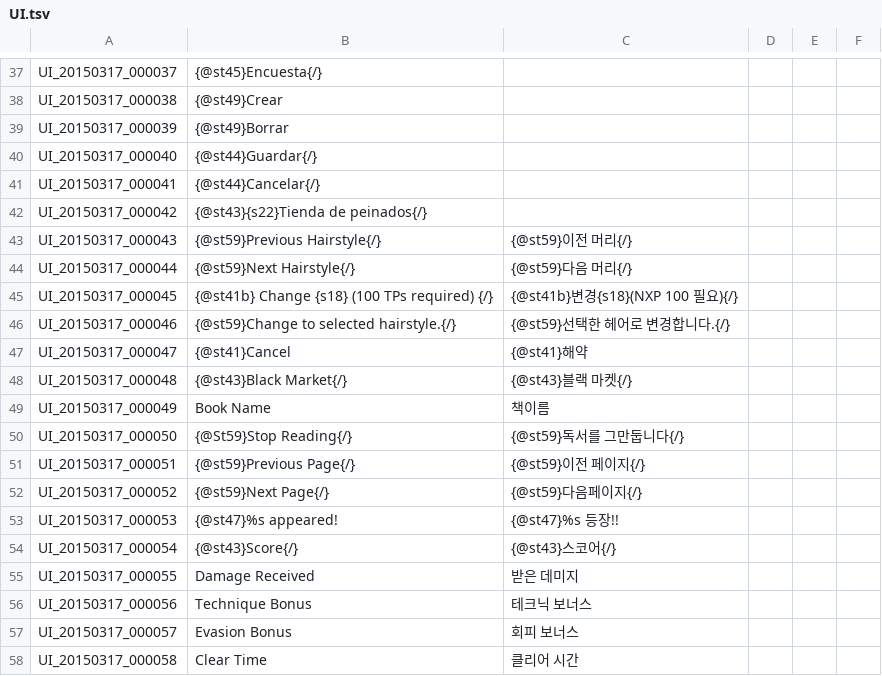
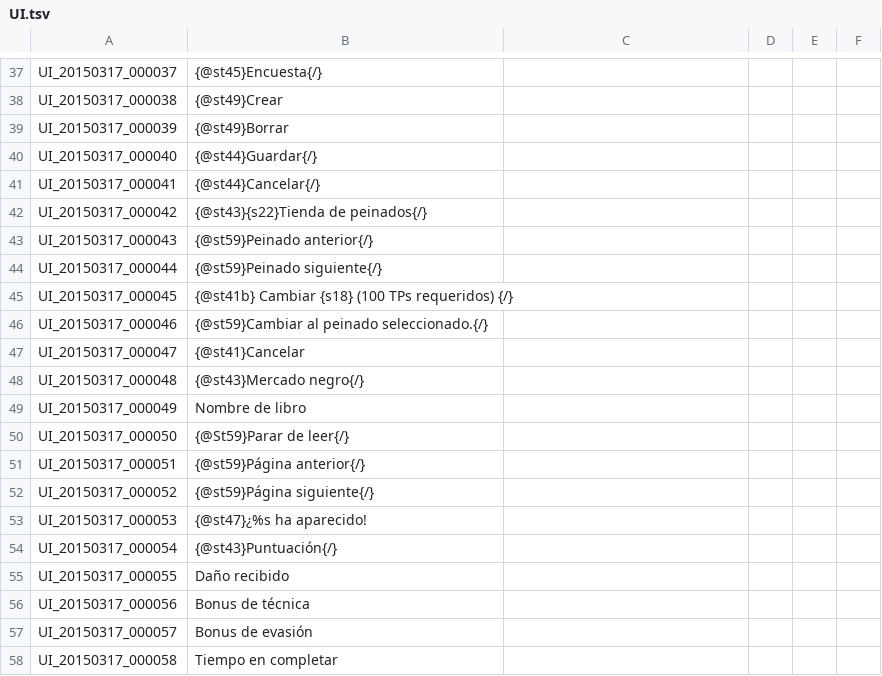
Before and after one commit to Treeofsavior/SpanishTranslation, a TSV file: UI.tsv, drawn as a sheet; only a part is shown, gaps mark what is left out; the diff covers the shown part only.

Commit message:
Nuevas líneas de texto traducidas.

```diff
--- a/UI.tsv
+++ b/UI.tsv
@@ -42,17 +42,17 @@ UI_20150317_000041	{@st44}Cancelar{/}
 UI_20150317_000042	{@st43}{s22}Tienda de peinados{/}
-UI_20150317_000043	{@st59}Previous Hairstyle{/}	{@st59}이전 머리{/}				
-UI_20150317_000044	{@st59}Next Hairstyle{/}	{@st59}다음 머리{/}				
-UI_20150317_000045	{@st41b} Change {s18} (100 TPs required) {/}	{@st41b}변경{s18}(NXP 100 필요){/}				
-UI_20150317_000046	{@st59}Change to selected hairstyle.{/}	{@st59}선택한 헤어로 변경합니다.{/}				
-UI_20150317_000047	{@st41}Cancel	{@st41}해약				
-UI_20150317_000048	{@st43}Black Market{/}	{@st43}블랙 마켓{/}				
-UI_20150317_000049	Book Name	책이름				
-UI_20150317_000050	{@St59}Stop Reading{/}	{@st59}독서를 그만둡니다{/}				
-UI_20150317_000051	{@st59}Previous Page{/}	{@st59}이전 페이지{/}				
-UI_20150317_000052	{@st59}Next Page{/}	{@st59}다음페이지{/}				
-UI_20150317_000053	{@st47}%s appeared!	{@st47}%s 등장!!				
-UI_20150317_000054	{@st43}Score{/}	{@st43}스코어{/}				
-UI_20150317_000055	Damage Received	받은 데미지				
-UI_20150317_000056	Technique Bonus	테크닉 보너스				
-UI_20150317_000057	Evasion Bonus	회피 보너스				
-UI_20150317_000058	Clear Time	클리어 시간				
+UI_20150317_000043	{@st59}Peinado anterior{/}
+UI_20150317_000044	{@st59}Peinado siguiente{/}
+UI_20150317_000045	{@st41b} Cambiar {s18} (100 TPs requeridos) {/}
+UI_20150317_000046	{@st59}Cambiar al peinado seleccionado.{/}
+UI_20150317_000047	{@st41}Cancelar
+UI_20150317_000048	{@st43}Mercado negro{/}
+UI_20150317_000049	Nombre de libro
+UI_20150317_000050	{@St59}Parar de leer{/}
+UI_20150317_000051	{@st59}Página anterior{/}
+UI_20150317_000052	{@st59}Página siguiente{/}
+UI_20150317_000053	{@st47}¿%s ha aparecido!
+UI_20150317_000054	{@st43}Puntuación{/}
+UI_20150317_000055	Daño recibido
+UI_20150317_000056	Bonus de técnica
+UI_20150317_000057	Bonus de evasión
+UI_20150317_000058	Tiempo en completar
```
Also changed, not shown: 23 edited cells elsewhere in this file.
